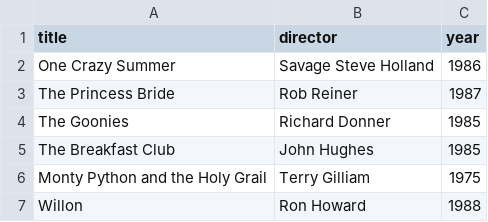
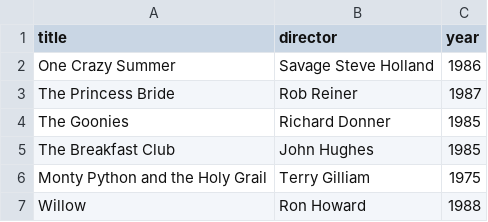
Before and after one commit to jdomenci/webflyx, a CSV file: classics.csv, drawn as a sheet.

Commit message:
J: update classics.csv

```diff
--- a/classics.csv
+++ b/classics.csv
@@ -6,2 +6,2 @@ The Breakfast Club, John Hughes, 1985
 Monty Python and the Holy Grail, Terry Gilliam, 1975
-Willon, Ron Howard, 1988
+Willow, Ron Howard, 1988
```
